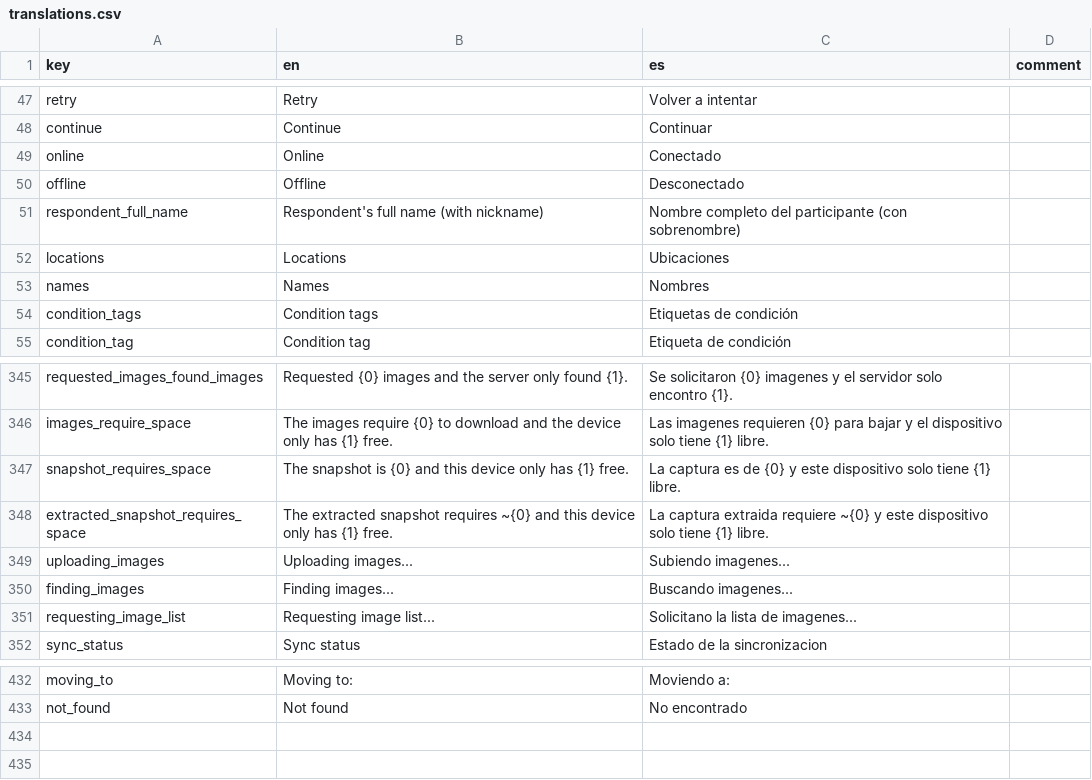
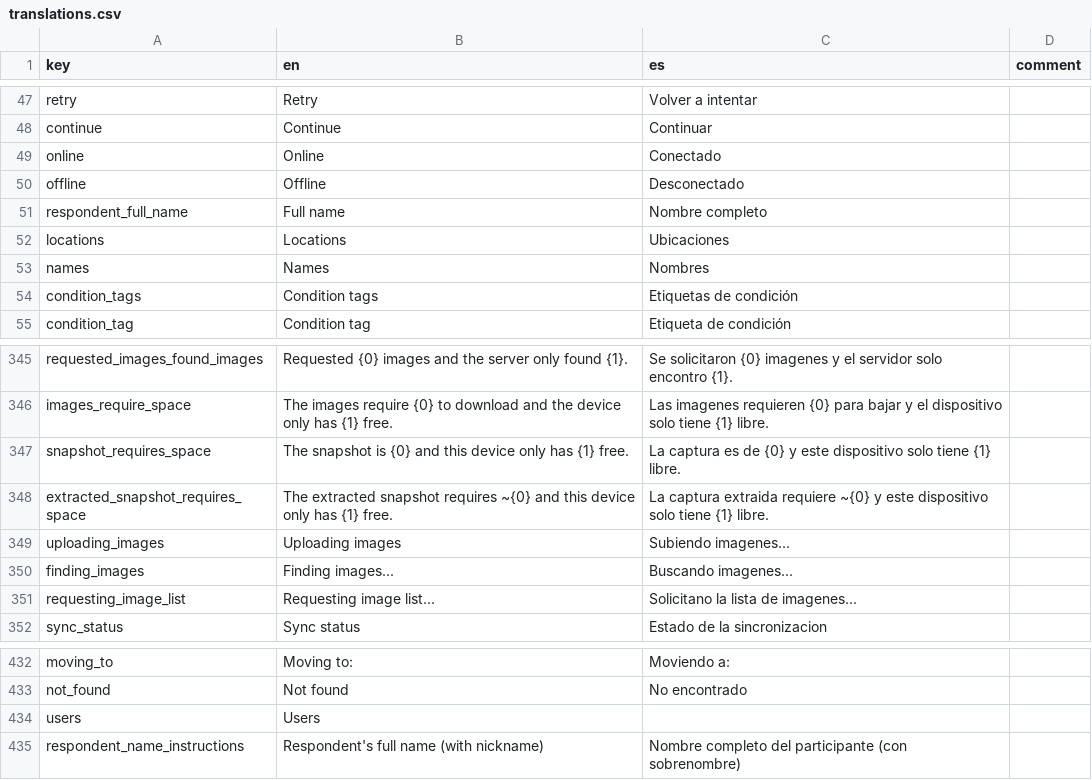
Before and after one commit to human-nature-lab/trellis-app, a CSV file: src/i18n/translations.csv, drawn as a sheet; only a part is shown, gaps mark what is left out.

Commit message:
Added respondent name instructions in add-respondent-form component.

```diff
--- a/src/i18n/translations.csv
+++ b/src/i18n/translations.csv
@@ -50,3 +50,3 @@ online,Online,Conectado,
 offline,Offline,Desconectado,
-respondent_full_name,Respondent's full name (with nickname),Nombre completo del participante (con sobrenombre),
+respondent_full_name,Full name,Nombre completo,
 locations,Locations,Ubicaciones,
@@ -348,3 +348,3 @@ snapshot_requires_space,The snapshot is {0} and this device only has {1} free.,L
 extracted_snapshot_requires_space,The extracted snapshot requires ~{0} and this device only has {1} free.,La captura extraida requiere ~{0} y este dispositivo solo tiene {1} libre.,
-uploading_images,Uploading images...,Subiendo imagenes...,
+uploading_images,Uploading images,Subiendo imagenes...,
 finding_images,Finding images...,Buscando imagenes...,
@@ -433 +433,3 @@ moving_to,Moving to:,Moviendo a:,
 not_found,Not found,No encontrado,
+users,Users,,
+respondent_name_instructions,Respondent's full name (with nickname),Nombre completo del participante (con sobrenombre),
```
